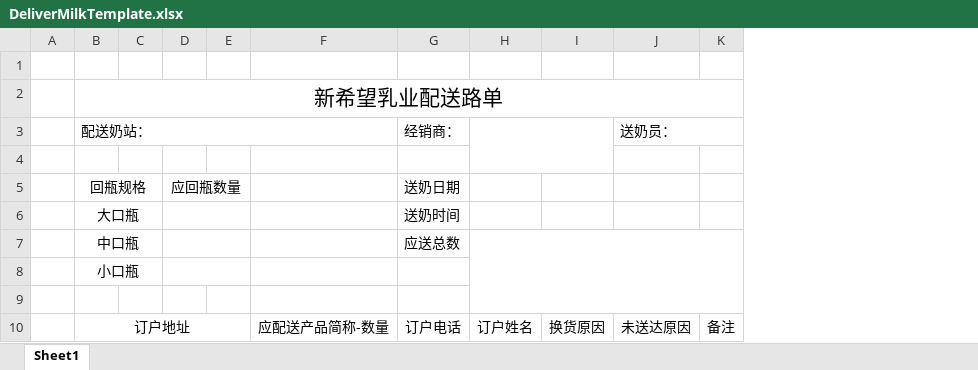
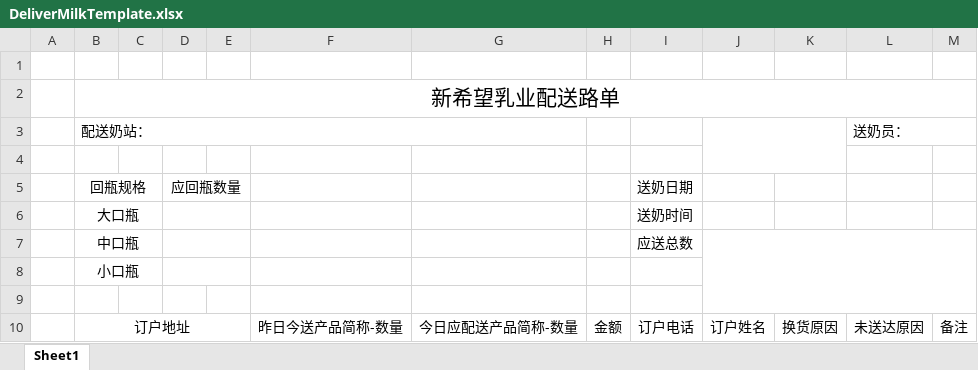
Before and after one commit to sunder-xie/sndh-platform, an Excel workbook: NhryService/src/main/webapp/report/template/DeliverMilkTemplate.xlsx, sheet Sheet1, drawn as a sheet; values as stored, in another font and other column widths than the file's, no borders; removed rows and columns are numbered as before the commit, all else as after; the diff names each change by its address in the sheet, - before the commit and + after, or states it on an @@ line.

```diff
--- a/NhryService/src/main/webapp/report/template/DeliverMilkTemplate.xlsx (sheet Sheet1)
+++ b/NhryService/src/main/webapp/report/template/DeliverMilkTemplate.xlsx (sheet Sheet1)
-column F, row 10: 应配送产品简称-数量
+column F, row 10: 昨日今送产品简称-数量
+column G, row 10: 今日应配送产品简称-数量
+column H, row 10: 金额
-I3: 经销商：
+I3: (empty)
```
Also changed, not shown: 1 other file.
